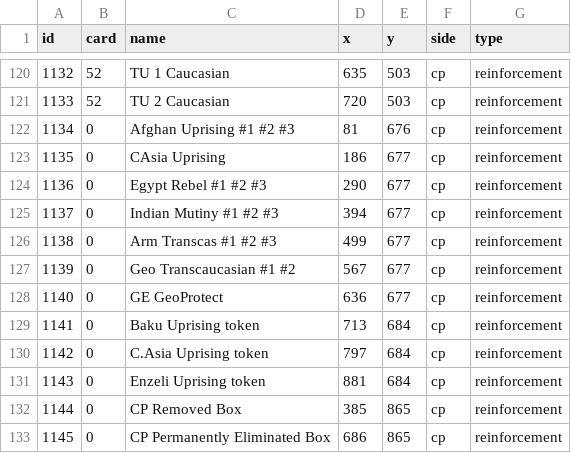
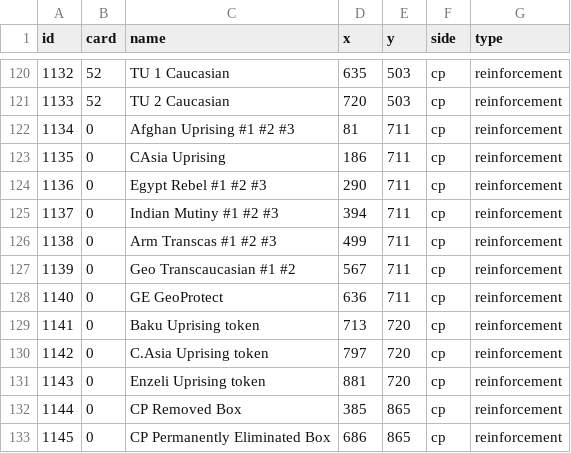
Before and after one commit to gushengtingyu/PUG, a CSV file: csv/reinforcements.csv, drawn as a sheet; only a part is shown, gaps mark what is left out.

```diff
--- a/csv/reinforcements.csv
+++ b/csv/reinforcements.csv
@@ -121,12 +121,12 @@ id,card,name,x,y,side,type
 1133,52,TU 2 Caucasian,720,503,cp,reinforcement
-1134,0,Afghan Uprising #1 #2 #3,81,676,cp,reinforcement
-1135,0,CAsia Uprising,186,677,cp,reinforcement
-1136,0,Egypt Rebel #1 #2 #3,290,677,cp,reinforcement
-1137,0,Indian Mutiny #1 #2 #3,394,677,cp,reinforcement
-1138,0,Arm Transcas #1 #2 #3,499,677,cp,reinforcement
-1139,0,Geo Transcaucasian #1 #2,567,677,cp,reinforcement
-1140,0,GE GeoProtect,636,677,cp,reinforcement
-1141,0,Baku Uprising token,713,684,cp,reinforcement
-1142,0,C.Asia Uprising token,797,684,cp,reinforcement
-1143,0,Enzeli Uprising token,881,684,cp,reinforcement
+1134,0,Afghan Uprising #1 #2 #3,81,711,cp,reinforcement
+1135,0,CAsia Uprising,186,711,cp,reinforcement
+1136,0,Egypt Rebel #1 #2 #3,290,711,cp,reinforcement
+1137,0,Indian Mutiny #1 #2 #3,394,711,cp,reinforcement
+1138,0,Arm Transcas #1 #2 #3,499,711,cp,reinforcement
+1139,0,Geo Transcaucasian #1 #2,567,711,cp,reinforcement
+1140,0,GE GeoProtect,636,711,cp,reinforcement
+1141,0,Baku Uprising token,713,720,cp,reinforcement
+1142,0,C.Asia Uprising token,797,720,cp,reinforcement
+1143,0,Enzeli Uprising token,881,720,cp,reinforcement
 1144,0,CP Removed Box,385,865,cp,reinforcement
```
Also changed, not shown: csv/cards.csv, csv/ui.csv, 25 other files.
